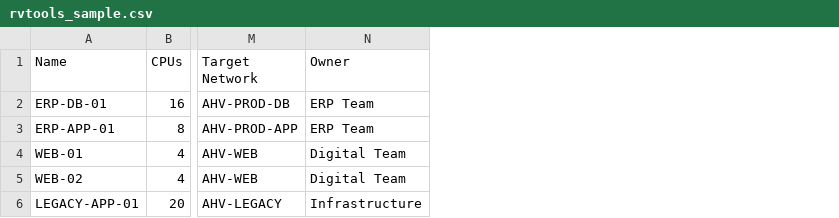
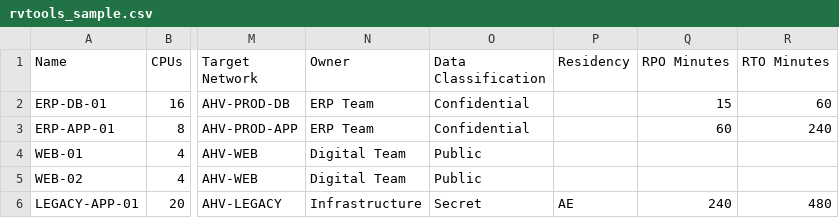
Before and after one commit to AbdullahGhani1/nutanix-migration-factory, a CSV file: samples/rvtools_sample.csv, drawn as a sheet; only a part is shown, gaps mark what is left out; the diff names each change by its address in the sheet, - before the commit and + after, or states it on an @@ line.

```diff
--- a/samples/rvtools_sample.csv
+++ b/samples/rvtools_sample.csv
+column O (Data Classification), rows 2-6: Confidential | Confidential | Public | Public | Secret
+column P (Residency), row 6: AE
+column Q (RPO Minutes), rows 2-6: 15 | 60 |  |  | 240
+column R (RTO Minutes), rows 2-6: 60 | 240 |  |  | 480
```
Also changed, not shown: 25 other files.
